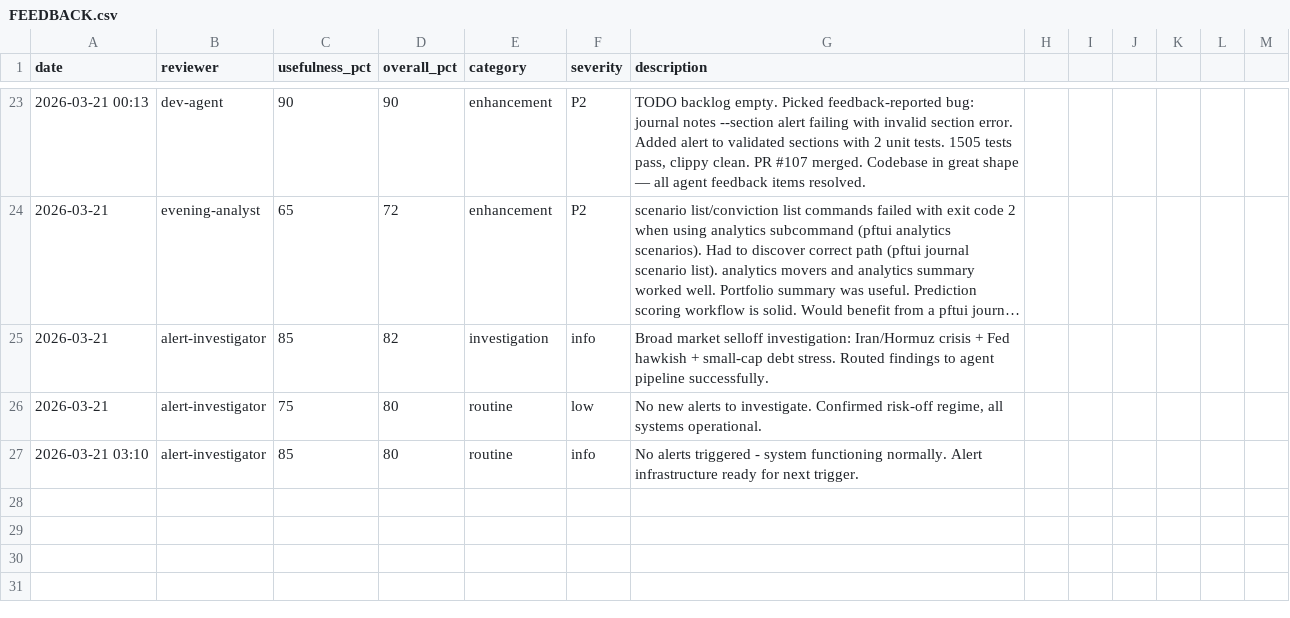
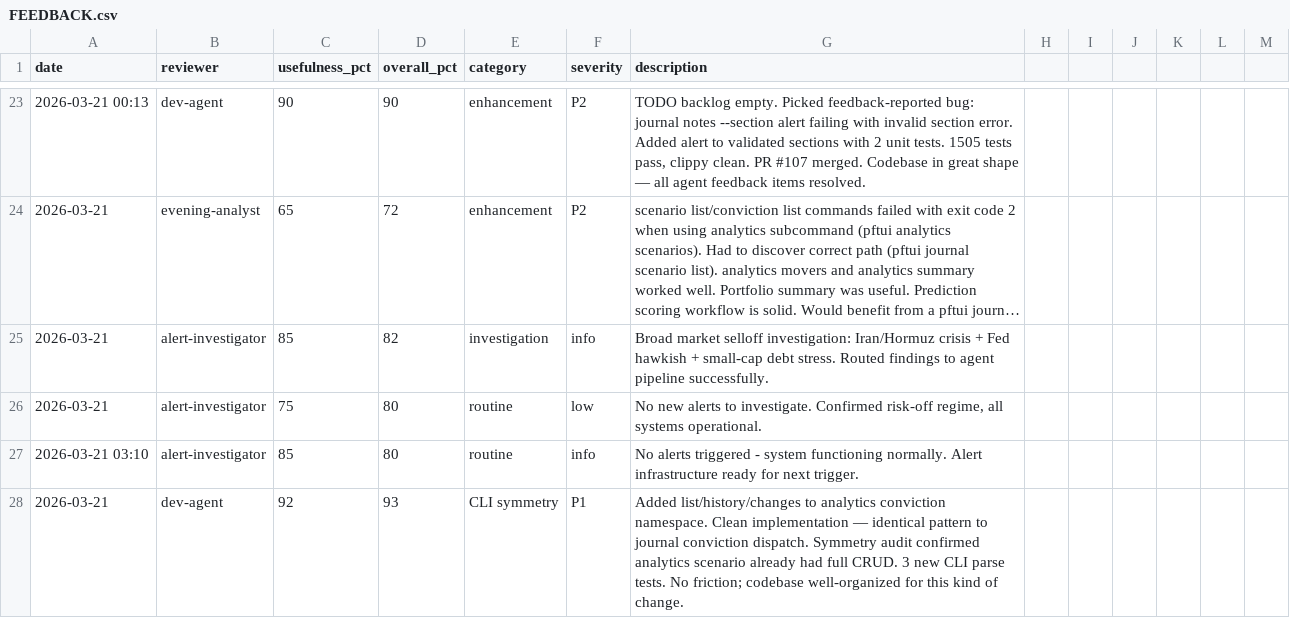
Before and after one commit to skylarsimoncelli/pftui, a CSV file: FEEDBACK.csv, drawn as a sheet; only a part is shown, gaps mark what is left out; long unchanged cells end in ….

Commit message:
feedback: dev-agent

```diff
--- a/FEEDBACK.csv
+++ b/FEEDBACK.csv
@@ -27 +27,2 @@ date,reviewer,usefulness_pct,overall_pct,category,severity,description
 2026-03-21 03:10,alert-investigator,85,80,routine,info,No alerts triggered - system functioning normally. Alert infrastructure ready for next trigger.
+2026-03-21,dev-agent,92,93,CLI symmetry,P1,Added list/history/changes to analytics conviction namespace. Clean implementation — identical pattern to journal conviction dispatch. Symmetry audit confirmed analytics scenario already had full CRUD. 3 new CLI parse tests. No friction; codebase well-organized for this kind of change.
```
